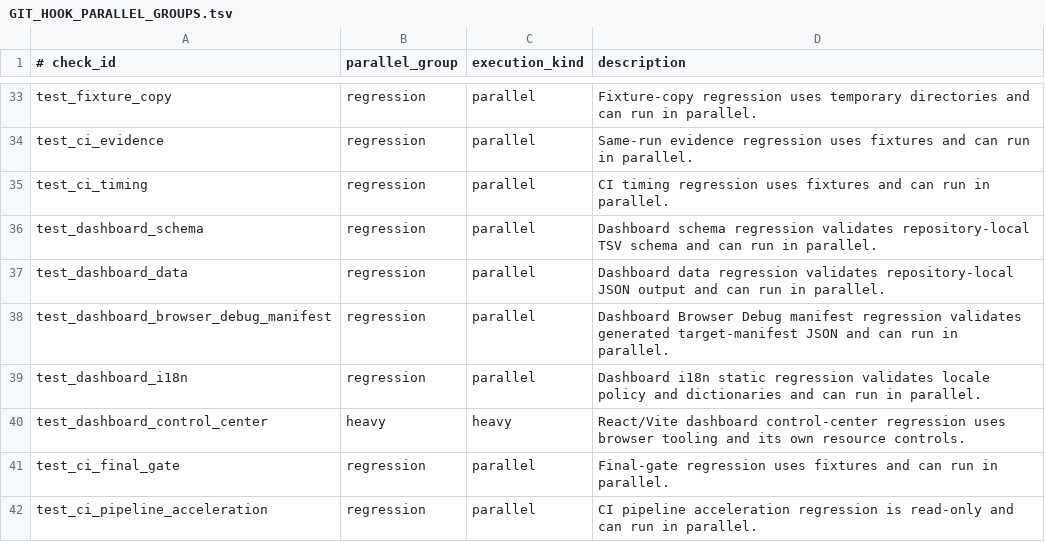
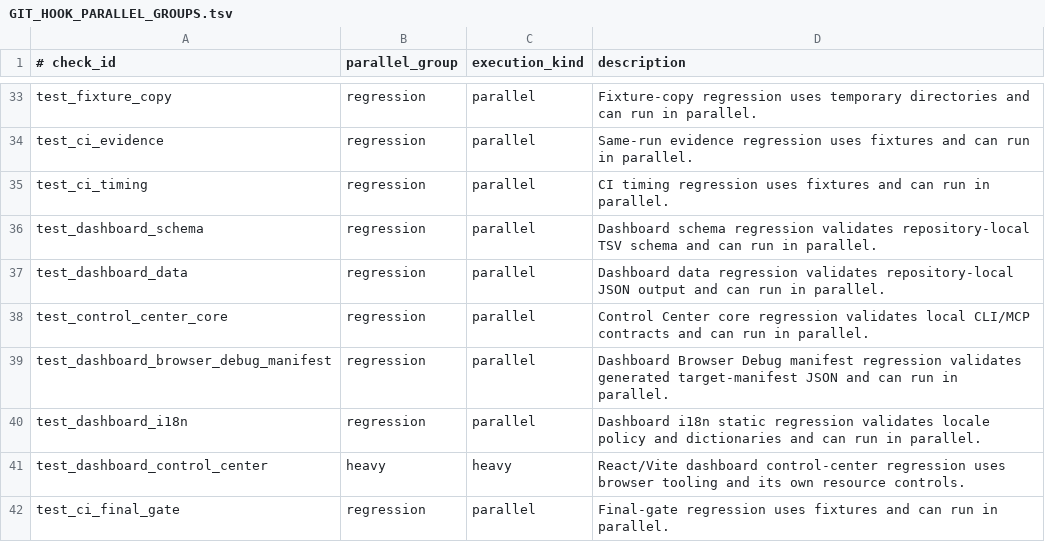
Before and after one commit to xxxMasahiro/ai-driven-development-lesson, a TSV file: docs/workflow/GIT_HOOK_PARALLEL_GROUPS.tsv, drawn as a sheet; only a part is shown, gaps mark what is left out; the shorter side is filled out with more unchanged rows.

```diff
--- a/docs/workflow/GIT_HOOK_PARALLEL_GROUPS.tsv
+++ b/docs/workflow/GIT_HOOK_PARALLEL_GROUPS.tsv
@@ -37,2 +37,3 @@ test_dashboard_schema	regression	parallel	Dashboard schema regression validates
 test_dashboard_data	regression	parallel	Dashboard data regression validates repository-local JSON output and can run in parallel.
+test_control_center_core	regression	parallel	Control Center core regression validates local CLI/MCP contracts and can run in parallel.
 test_dashboard_browser_debug_manifest	regression	parallel	Dashboard Browser Debug manifest regression validates generated target-manifest JSON and can run in parallel.
```
Also changed, not shown: docs/workflow/AS_BUILT_SYNC_CONTRACT.tsv, docs/workflow/DASHBOARD_DATA_SCHEMA.tsv, 39 other files.
